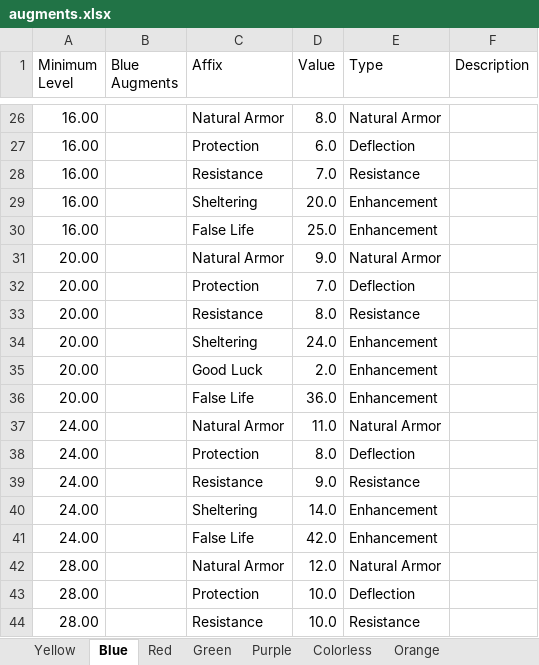
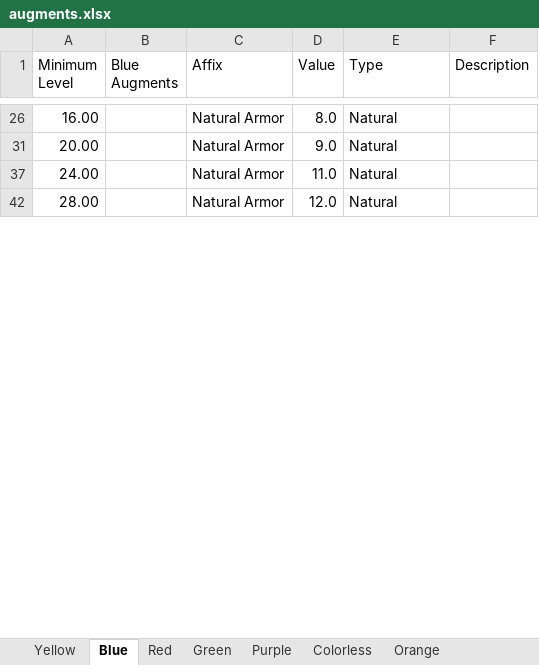
Before and after one commit to illusionistpm/ddo-gear-planner, an Excel workbook: data-builder/augments.xlsx, sheet Blue, drawn as a sheet; only a part is shown, gaps mark what is left out; values as stored, in another font and other column widths than the file's, no borders; the diff covers the shown part only; the diff names each change by its address in the sheet, - before the commit and + after, or states it on an @@ line.

Commit message:
Update bonus type on Sapphire of Natural Armor augment to be a Natural bonus to AC to match other affixes (#86)
Co-authored-by: joenuts <>

```diff
--- a/data-builder/augments.xlsx (sheet Blue)
+++ b/data-builder/augments.xlsx (sheet Blue)
-E26 (Type): Natural Armor
+E26 (Type): Natural
@@ row 27 hidden: 16.00 |  | Protection | 6.0 | Deflection @@
@@ row 28 hidden: 16.00 |  | Resistance | 7.0 | Resistance @@
@@ row 29 hidden: 16.00 |  | Sheltering | 20.0 | Enhancement @@
@@ row 30 hidden: 16.00 |  | False Life | 25.0 | Enhancement @@
-E31 (Type): Natural Armor
+E31 (Type): Natural
@@ row 32 hidden: 20.00 |  | Protection | 7.0 | Deflection @@
@@ row 33 hidden: 20.00 |  | Resistance | 8.0 | Resistance @@
@@ row 34 hidden: 20.00 |  | Sheltering | 24.0 | Enhancement @@
@@ row 35 hidden: 20.00 |  | Good Luck | 2.0 | Enhancement @@
@@ row 36 hidden: 20.00 |  | False Life | 36.0 | Enhancement @@
-E37 (Type): Natural Armor
+E37 (Type): Natural
@@ row 38 hidden: 24.00 |  | Protection | 8.0 | Deflection @@
@@ row 39 hidden: 24.00 |  | Resistance | 9.0 | Resistance @@
@@ row 40 hidden: 24.00 |  | Sheltering | 14.0 | Enhancement @@
@@ row 41 hidden: 24.00 |  | False Life | 42.0 | Enhancement @@
-E42 (Type): Natural Armor
+E42 (Type): Natural
@@ row 43 hidden: 28.00 |  | Protection | 10.0 | Deflection @@
@@ row 44 hidden: 28.00 |  | Resistance | 10.0 | Resistance @@
```
Also changed, not shown: 139 hidden or unhidden rows and 5 edited cells elsewhere in this sheet.
